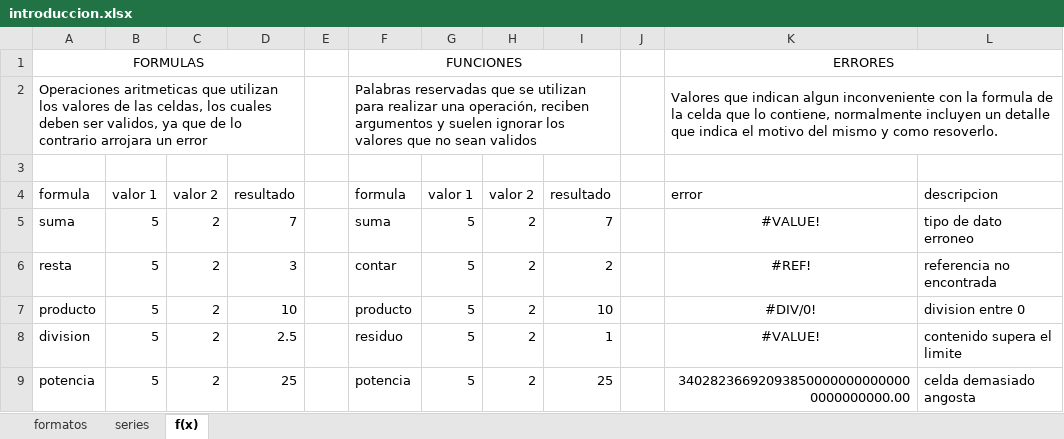
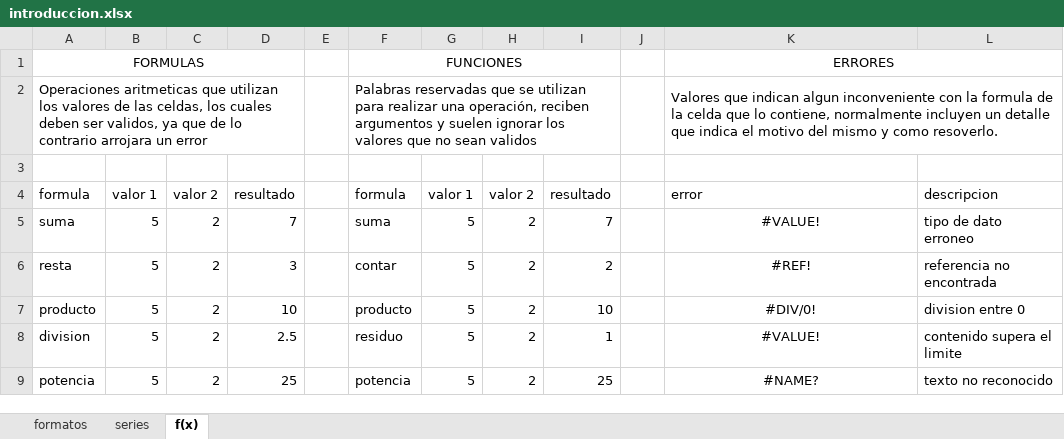
Before and after one commit to C215714N/EducacionIT, an Excel workbook: introduccion.xlsx, sheet f(x), drawn as a sheet; values as stored, in another font and other column widths than the file's, no borders; the diff names each change by its address in the sheet, - before the commit and + after, or states it on an @@ line.

```diff
--- a/introduccion.xlsx (sheet f(x))
+++ b/introduccion.xlsx (sheet f(x))
-K9: 340282366920938500000000000000000000000.00
+K9: #NAME?
-K9 alignment: right
+K9 alignment: center
-L9: celda demasiado angosta
+L9: texto no reconocido
```
Also changed, not shown: empresa.xlsx.
